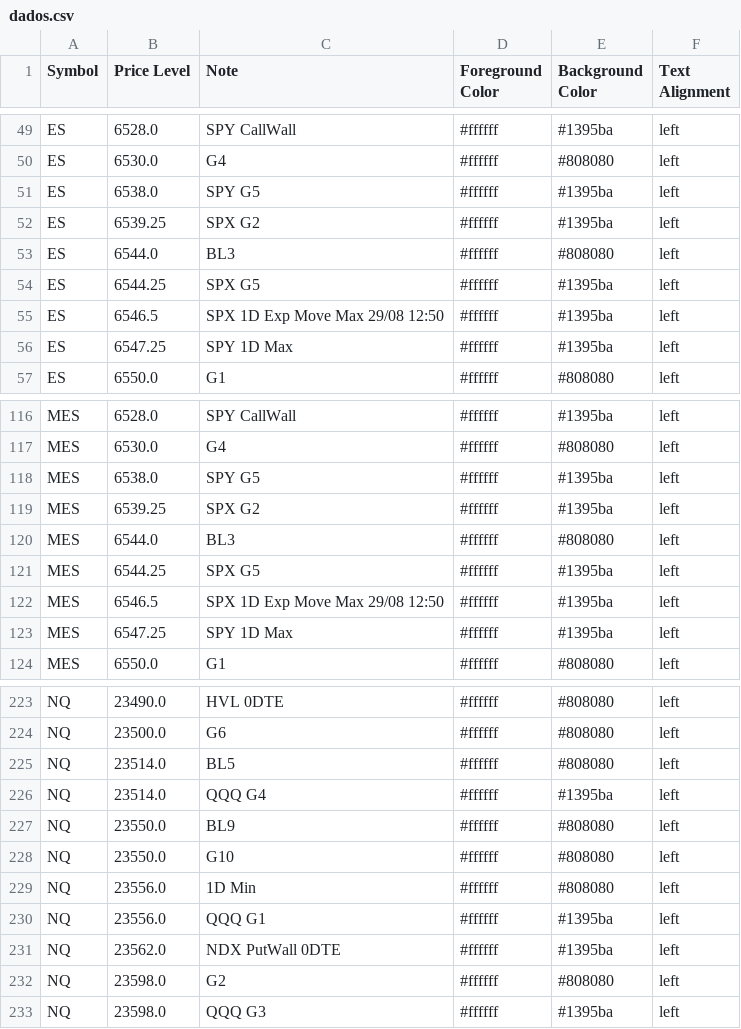
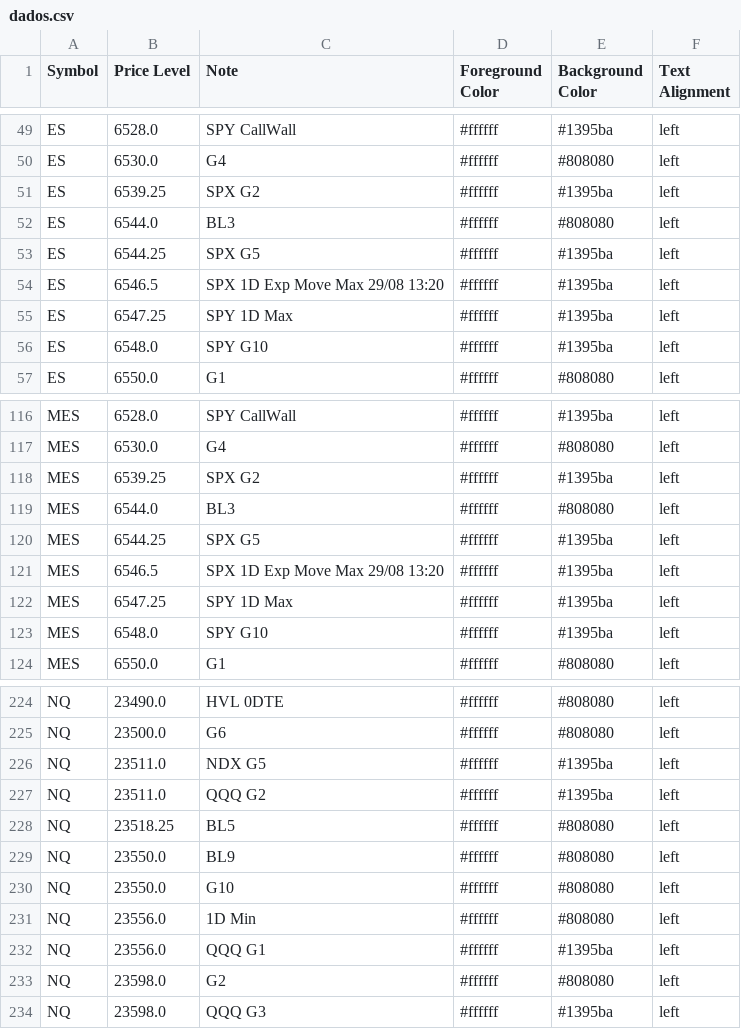
Before and after one commit to GammaGex/dados, a CSV file: dados.csv, drawn as a sheet; only a part is shown, gaps mark what is left out; the diff covers the shown part only.

```diff
--- a/dados.csv
+++ b/dados.csv
@@ -50,3 +50,2 @@ ES,6528.0,SPY CallWall,#ffffff,#1395ba,left
 ES,6530.0,G4,#ffffff,#808080,left
-ES,6538.0,SPY G5,#ffffff,#1395ba,left
 ES,6539.25,SPX G2,#ffffff,#1395ba,left
@@ -54,4 +53,5 @@ ES,6544.0,BL3,#ffffff,#808080,left
 ES,6544.25,SPX G5,#ffffff,#1395ba,left
-ES,6546.5,SPX 1D Exp Move Max 29/08 12:50,#ffffff,#1395ba,left
+ES,6546.5,SPX 1D Exp Move Max 29/08 13:20,#ffffff,#1395ba,left
 ES,6547.25,SPY 1D Max,#ffffff,#1395ba,left
+ES,6548.0,SPY G10,#ffffff,#1395ba,left
 ES,6550.0,G1,#ffffff,#808080,left
@@ -117,3 +117,2 @@ MES,6528.0,SPY CallWall,#ffffff,#1395ba,left
 MES,6530.0,G4,#ffffff,#808080,left
-MES,6538.0,SPY G5,#ffffff,#1395ba,left
 MES,6539.25,SPX G2,#ffffff,#1395ba,left
@@ -121,4 +120,5 @@ MES,6544.0,BL3,#ffffff,#808080,left
 MES,6544.25,SPX G5,#ffffff,#1395ba,left
-MES,6546.5,SPX 1D Exp Move Max 29/08 12:50,#ffffff,#1395ba,left
+MES,6546.5,SPX 1D Exp Move Max 29/08 13:20,#ffffff,#1395ba,left
 MES,6547.25,SPY 1D Max,#ffffff,#1395ba,left
+MES,6548.0,SPY G10,#ffffff,#1395ba,left
 MES,6550.0,G1,#ffffff,#808080,left
@@ -224,4 +225,5 @@ NQ,23490.0,HVL 0DTE,#ffffff,#808080,left
 NQ,23500.0,G6,#ffffff,#808080,left
-NQ,23514.0,BL5,#ffffff,#808080,left
-NQ,23514.0,QQQ G4,#ffffff,#1395ba,left
+NQ,23511.0,NDX G5,#ffffff,#1395ba,left
+NQ,23511.0,QQQ G2,#ffffff,#1395ba,left
+NQ,23518.25,BL5,#ffffff,#808080,left
 NQ,23550.0,BL9,#ffffff,#808080,left
@@ -230,3 +232,2 @@ NQ,23556.0,1D Min,#ffffff,#808080,left
 NQ,23556.0,QQQ G1,#ffffff,#1395ba,left
-NQ,23562.0,NDX PutWall 0DTE,#ffffff,#1395ba,left
 NQ,23598.0,G2,#ffffff,#808080,left
```
Also changed, not shown: 5 added rows, 5 removed rows and 33 edited cells elsewhere in this file.
